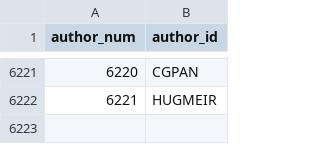
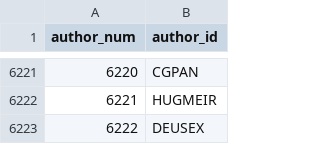
Before and after one commit to madsen/cpan-once-a-week-data, a CSV file: authors.csv, drawn as a sheet; only a part is shown, gaps mark what is left out.

Commit message:
Commit release data up to 2013-Aug-16 23:32:31

```diff
--- a/authors.csv
+++ b/authors.csv
@@ -6222 +6222,2 @@ author_num,author_id
 6221,HUGMEIR
+6222,DEUSEX
```
